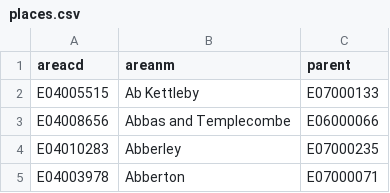
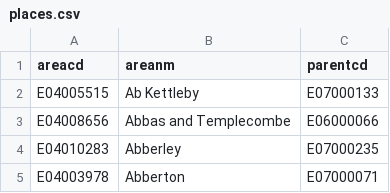
Before and after one commit to ONSvisual/geo-hub, a CSV file: static/data/csv/places.csv, drawn as a sheet; only a part is shown.

```diff
--- a/static/data/csv/places.csv
+++ b/static/data/csv/places.csv
@@ -1,2 +1,2 @@
-areacd,areanm,parent
+areacd,areanm,parentcd
 E04005515,Ab Kettleby,E07000133
```
Also changed, not shown: 3 other files.
